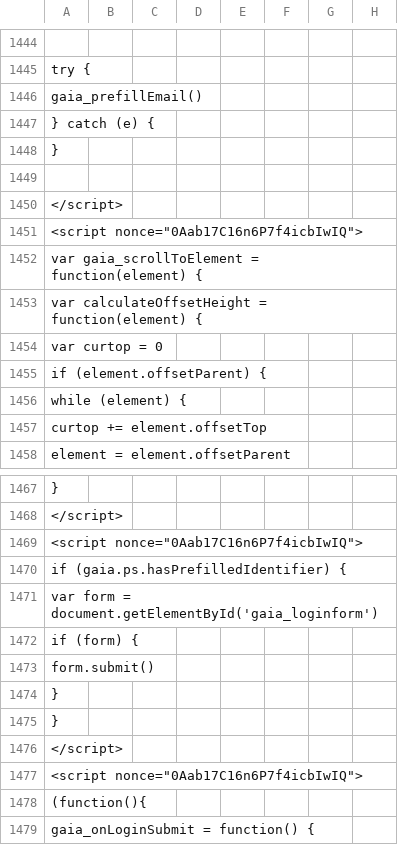
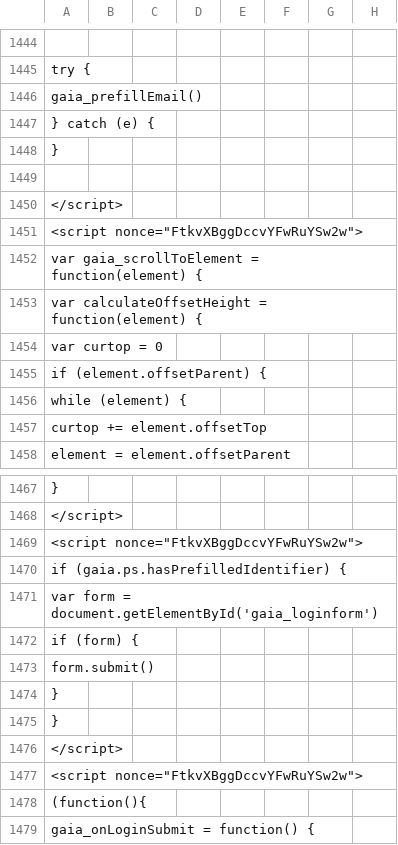
Before and after one commit to anjuspace/covid19, a CSV file: data/india-data/raw.csv, drawn as a sheet; only a part is shown, gaps mark what is left out; the diff covers the shown part only; the diff names each change by its address in the sheet, - before the commit and + after, or states it on an @@ line.

```diff
--- a/data/india-data/raw.csv
+++ b/data/india-data/raw.csv
-A1451: <script nonce="0Aab17C16n6P7f4icbIwIQ">
+A1451: <script nonce="FtkvXBggDccvYFwRuYSw2w">
-A1469: <script nonce="0Aab17C16n6P7f4icbIwIQ">
+A1469: <script nonce="FtkvXBggDccvYFwRuYSw2w">
-A1477: <script nonce="0Aab17C16n6P7f4icbIwIQ">
+A1477: <script nonce="FtkvXBggDccvYFwRuYSw2w">
```
Also changed, not shown: 9 edited cells elsewhere in this file, 6 other files.
